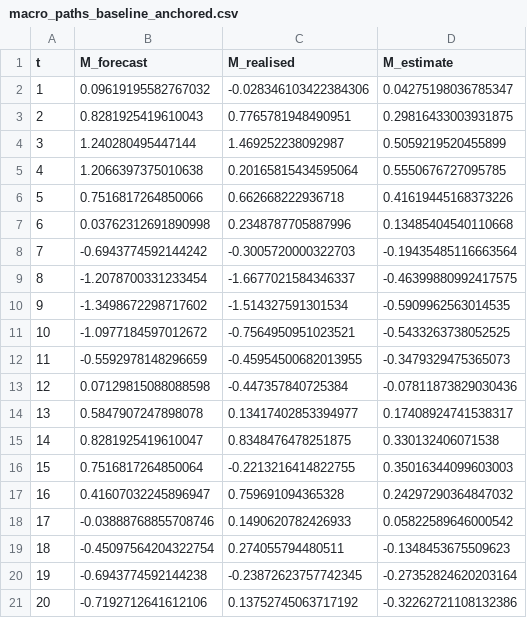
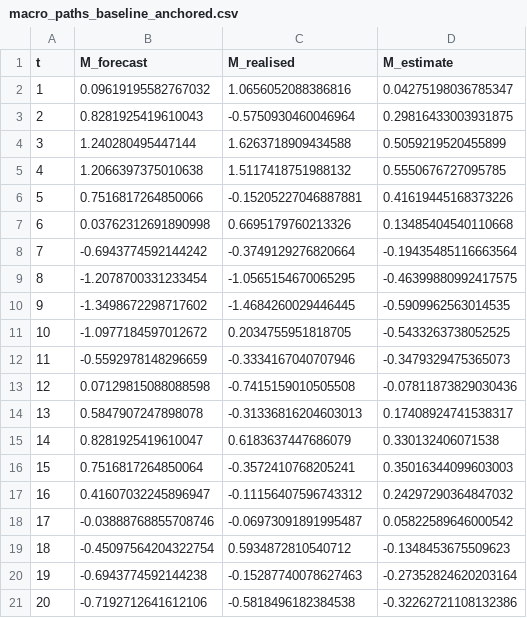
Before and after one commit to vahabr/vahabr.github.io, a CSV file: posts/outputs/macro_paths_baseline_anchored.csv, drawn as a sheet.

```diff
--- a/posts/outputs/macro_paths_baseline_anchored.csv
+++ b/posts/outputs/macro_paths_baseline_anchored.csv
@@ -1,21 +1,21 @@
 t,M_forecast,M_realised,M_estimate
-1,0.09619195582767032,-0.028346103422384306,0.04275198036785347
-2,0.8281925419610043,0.7765781948490951,0.29816433003931875
-3,1.240280495447144,1.469252238092987,0.5059219520455899
-4,1.2066397375010638,0.20165815434595064,0.5550676727095785
-5,0.7516817264850066,0.662668222936718,0.41619445168373226
-6,0.03762312691890998,0.2348787705887996,0.13485404540110668
-7,-0.6943774592144242,-0.3005720000322703,-0.19435485116663564
-8,-1.2078700331233454,-1.6677021584346337,-0.46399880992417575
-9,-1.3498672298717602,-1.514327591301534,-0.5909962563014535
-10,-1.0977184597012672,-0.7564950951023521,-0.5433263738052525
-11,-0.5592978148296659,-0.45954500682013955,-0.3479329475365073
-12,0.07129815088088598,-0.447357840725384,-0.07811873829030436
-13,0.5847907247898078,0.13417402853394977,0.17408924741538317
-14,0.8281925419610047,0.8348476478251875,0.330132406071538
-15,0.7516817264850064,-0.2213216414822755,0.35016344099603003
-16,0.41607032245896947,0.759691094365328,0.24297290364847032
-17,-0.03888768855708746,0.1490620782426933,0.05822589646000542
-18,-0.45097564204322754,0.274055794480511,-0.1348453675509623
-19,-0.6943774592144238,-0.23872623757742345,-0.27352824620203164
-20,-0.7192712641612106,0.13752745063717192,-0.32262721108132386
+1,0.09619195582767032,1.0656052088386816,0.04275198036785347
+2,0.8281925419610043,-0.5750930460046964,0.29816433003931875
+3,1.240280495447144,1.6263718909434588,0.5059219520455899
+4,1.2066397375010638,1.5117418751988132,0.5550676727095785
+5,0.7516817264850066,-0.15205227046887881,0.41619445168373226
+6,0.03762312691890998,0.6695179760213326,0.13485404540110668
+7,-0.6943774592144242,-0.3749129276820664,-0.19435485116663564
+8,-1.2078700331233454,-1.0565154670065295,-0.46399880992417575
+9,-1.3498672298717602,-1.4684260029446445,-0.5909962563014535
+10,-1.0977184597012672,0.2034755951818705,-0.5433263738052525
+11,-0.5592978148296659,-0.3334167040707946,-0.3479329475365073
+12,0.07129815088088598,-0.7415159010505508,-0.07811873829030436
+13,0.5847907247898078,-0.31336816204603013,0.17408924741538317
+14,0.8281925419610047,0.6183637447686079,0.330132406071538
+15,0.7516817264850064,-0.3572410768205241,0.35016344099603003
+16,0.41607032245896947,-0.11156407596743312,0.24297290364847032
+17,-0.03888768855708746,-0.06973091891995487,0.05822589646000542
+18,-0.45097564204322754,0.5934872810540712,-0.1348453675509623
+19,-0.6943774592144238,-0.15287740078627463,-0.27352824620203164
+20,-0.7192712641612106,-0.5818496182384538,-0.32262721108132386
```
Also changed, not shown: posts/outputs/macro_paths_baseline_raw.csv, posts/outputs/macro_paths_pandemic_raw.csv, 42 other files.
